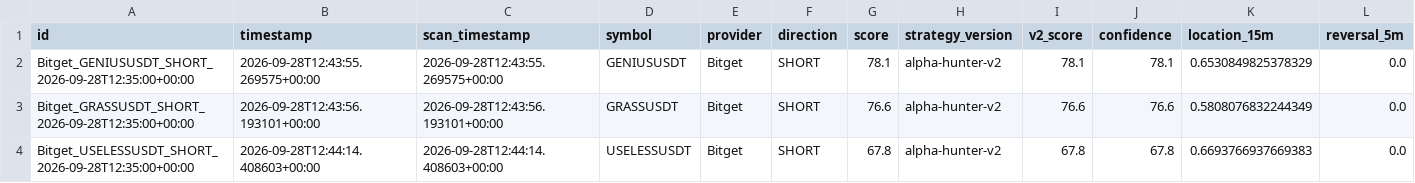
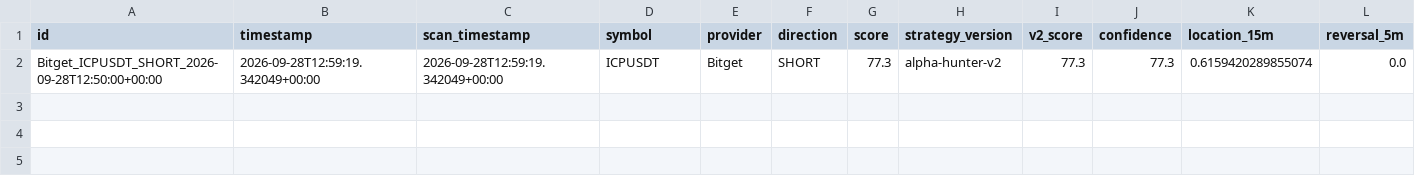
Before and after one commit to KikikJourney/Crypto-Scanner, a CSV file: data/actionable_signals.csv, drawn as a sheet; only a part is shown; removed rows and columns are numbered as before the commit, all else as after; rows hold the shown columns only; the diff names each change by its address in the sheet, - before the commit and + after, or states it on an @@ line.

```diff
--- a/data/actionable_signals.csv
+++ b/data/actionable_signals.csv
-row 2: Bitget_GENIUSUSDT_SHORT_2026-09-28T12:35:00+00:00 | 2026-09-28T12:43:55.269575+00:00 | 2026-09-28T12:43:55.269575+00:00 | GENIUSUSDT | Bitget | SHORT | 78.1 | alpha-hunter-v2 | 78.1 | 78.1 | 0.6530849825378329 | 0.0
-row 3: Bitget_GRASSUSDT_SHORT_2026-09-28T12:35:00+00:00 | 2026-09-28T12:43:56.193101+00:00 | 2026-09-28T12:43:56.193101+00:00 | GRASSUSDT | Bitget | SHORT | 76.6 | alpha-hunter-v2 | 76.6 | 76.6 | 0.5808076832244349 | 0.0
-row 4: Bitget_USELESSUSDT_SHORT_2026-09-28T12:35:00+00:00 | 2026-09-28T12:44:14.408603+00:00 | 2026-09-28T12:44:14.408603+00:00 | USELESSUSDT | Bitget | SHORT | 67.8 | alpha-hunter-v2 | 67.8 | 67.8 | 0.6693766937669383 | 0.0
+row 2: Bitget_ICPUSDT_SHORT_2026-09-28T12:50:00+00:00 | 2026-09-28T12:59:19.342049+00:00 | 2026-09-28T12:59:19.342049+00:00 | ICPUSDT | Bitget | SHORT | 77.3 | alpha-hunter-v2 | 77.3 | 77.3 | 0.6159420289855074 | 0.0
```
Also changed, not shown: data/extreme_reversal_forward_test.csv, data/scalping_action_history.csv, 5 other files.
